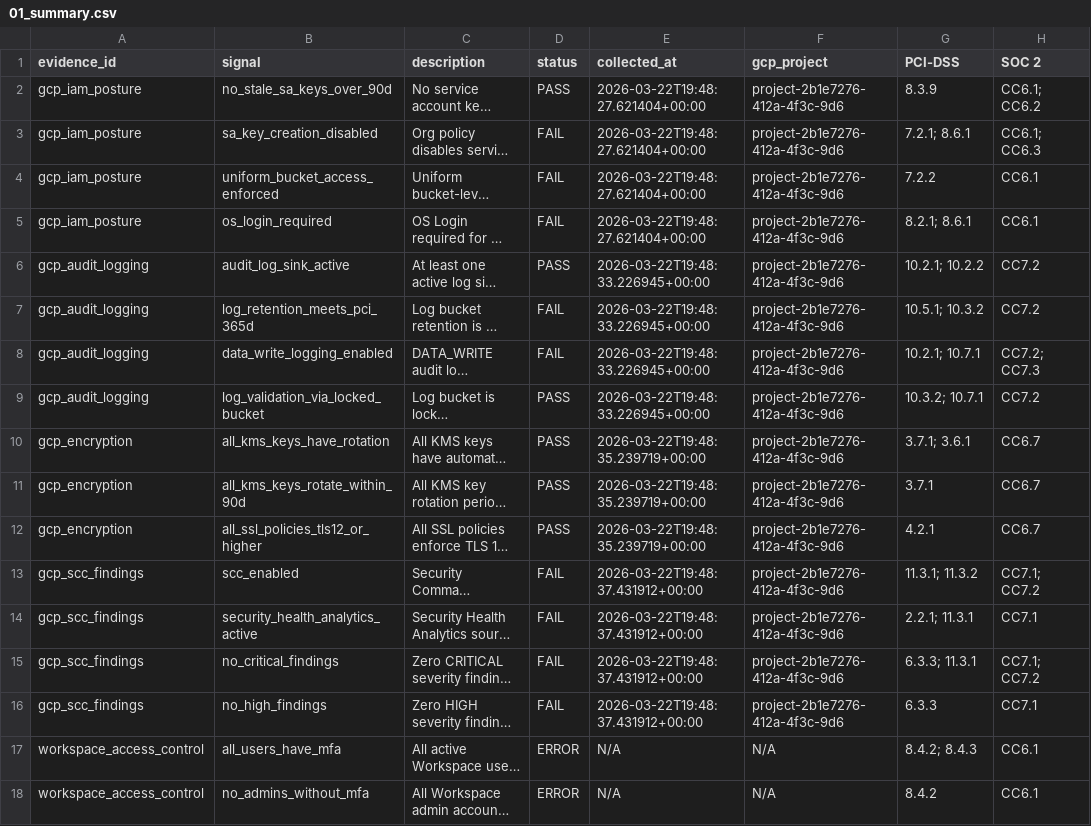
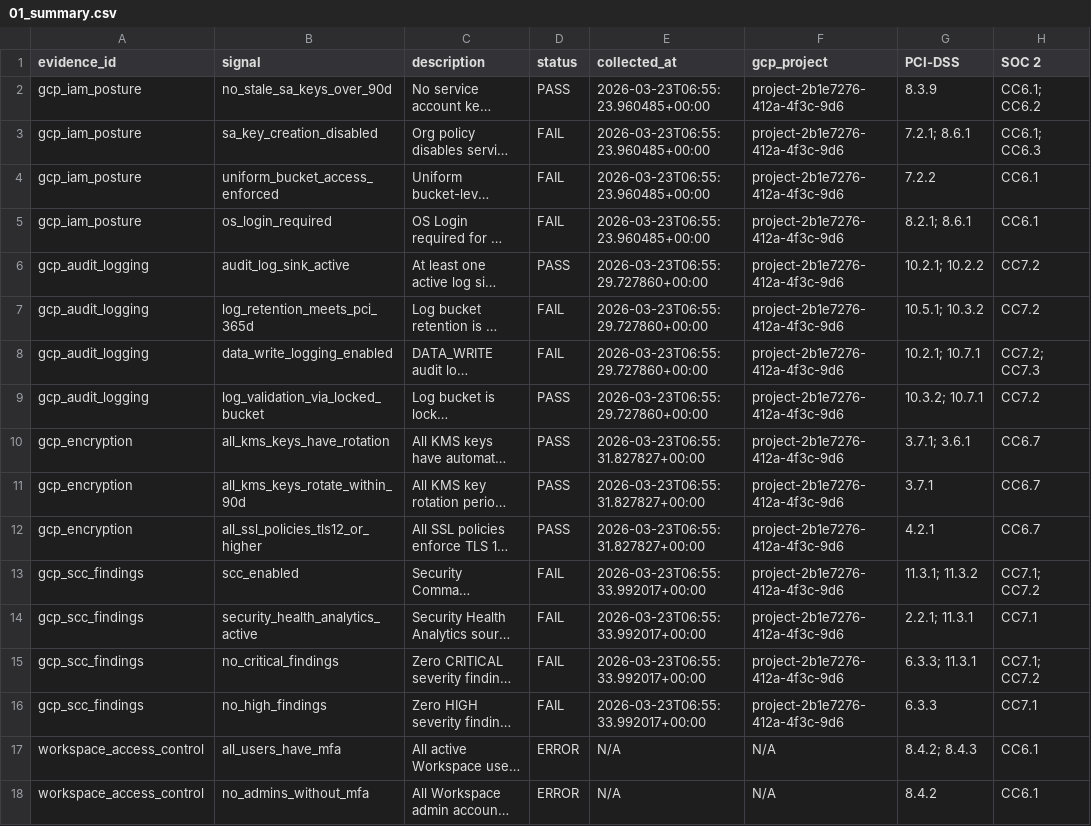
Before and after one commit to reeshiri/gcp-compliance-as-code, a CSV file: reports/01_summary.csv, drawn as a sheet; only a part is shown; long unchanged cells end in …; the diff names each change by its address in the sheet, - before the commit and + after, or states it on an @@ line.

```diff
--- a/reports/01_summary.csv
+++ b/reports/01_summary.csv
-E2:E5 (collected_at): 2026-03-22T19:48:27.621404+00:00
+E2:E5 (collected_at): 2026-03-23T06:55:23.960485+00:00
-E6:E9 (collected_at): 2026-03-22T19:48:33.226945+00:00
+E6:E9 (collected_at): 2026-03-23T06:55:29.727860+00:00
-E10:E12 (collected_at): 2026-03-22T19:48:35.239719+00:00
+E10:E12 (collected_at): 2026-03-23T06:55:31.827827+00:00
-E13:E16 (collected_at): 2026-03-22T19:48:37.431912+00:00
+E13:E16 (collected_at): 2026-03-23T06:55:33.992017+00:00
```
